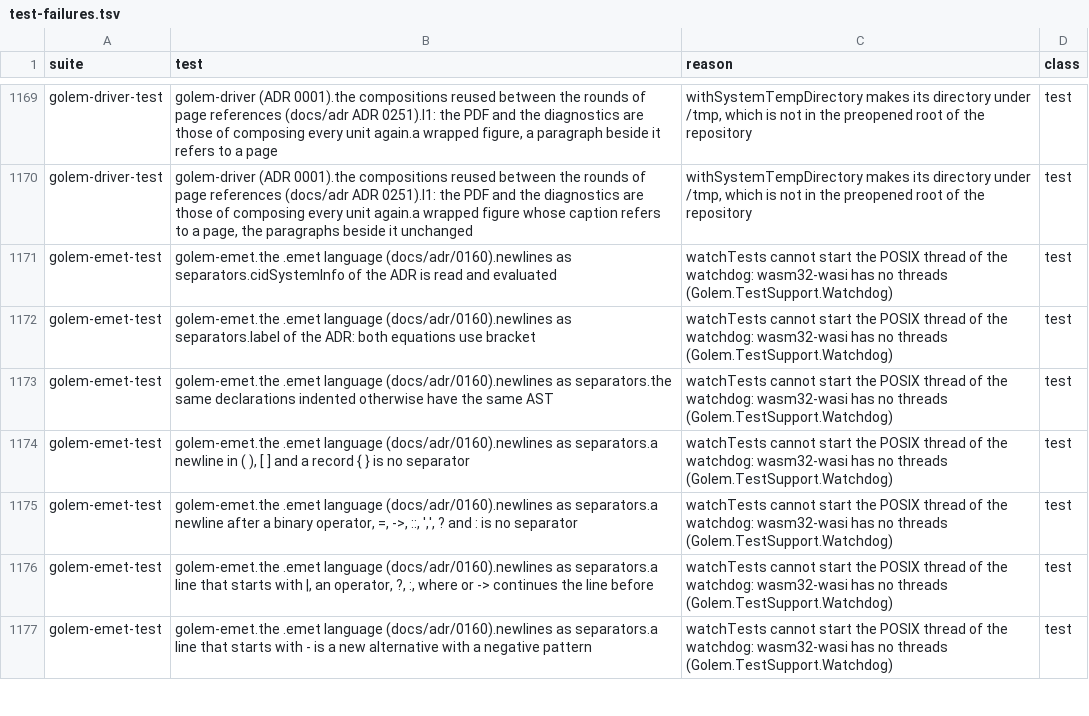
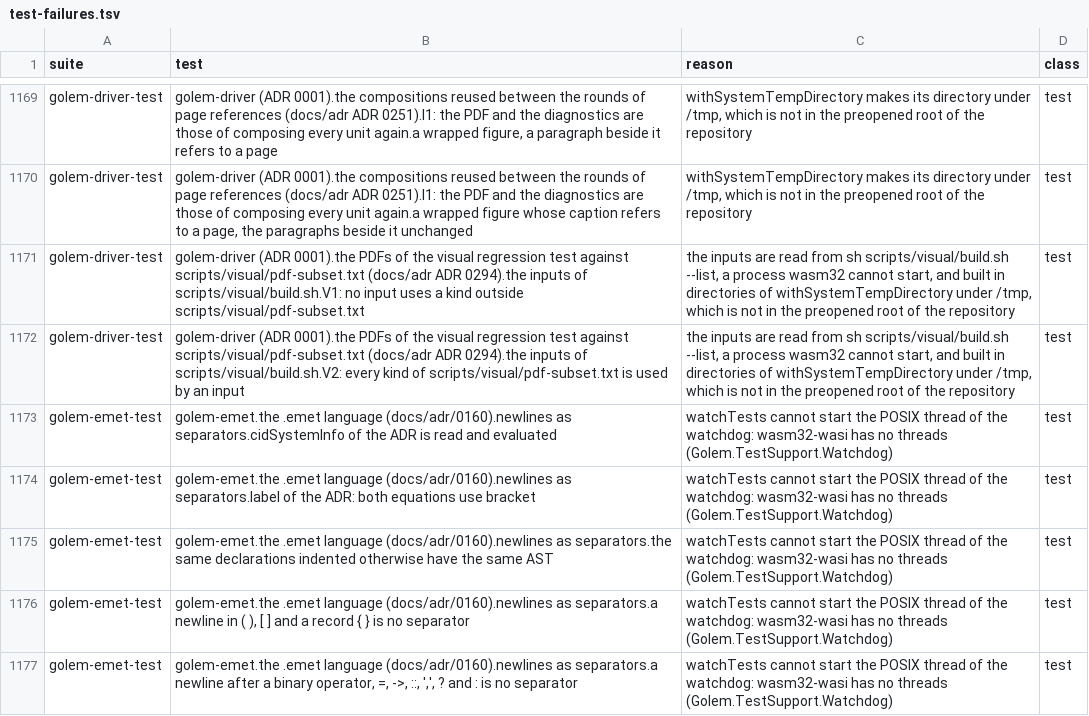
Before and after one commit to tett23/golem, a TSV file: scripts/wasm/test-failures.tsv, drawn as a sheet; only a part is shown, gaps mark what is left out; the shorter side is filled out with more unchanged rows.

```diff
--- a/scripts/wasm/test-failures.tsv
+++ b/scripts/wasm/test-failures.tsv
@@ -1170,2 +1170,4 @@ golem-driver-test	golem-driver (ADR 0001).the compositions reused between the ro
 golem-driver-test	golem-driver (ADR 0001).the compositions reused between the rounds of page references (docs/adr ADR 0251).I1: the PDF and the diagnostics are those of composing every unit again.a wrapped figure whose caption refers to a page, the paragraphs beside it unchanged	withSystemTempDirectory makes its directory under /tmp, which is not in the preopened root of the repository	test
+golem-driver-test	golem-driver (ADR 0001).the PDFs of the visual regression test against scripts/visual/pdf-subset.txt (docs/adr ADR 0294).the inputs of scripts/visual/build.sh.V1: no input uses a kind outside scripts/visual/pdf-subset.txt	the inputs are read from sh scripts/visual/build.sh --list, a process wasm32 cannot start, and built in directories of withSystemTempDirectory under /tmp, which is not in the preopened root of the repository	test
+golem-driver-test	golem-driver (ADR 0001).the PDFs of the visual regression test against scripts/visual/pdf-subset.txt (docs/adr ADR 0294).the inputs of scripts/visual/build.sh.V2: every kind of scripts/visual/pdf-subset.txt is used by an input	the inputs are read from sh scripts/visual/build.sh --list, a process wasm32 cannot start, and built in directories of withSystemTempDirectory under /tmp, which is not in the preopened root of the repository	test
 golem-emet-test	golem-emet.the .emet language (docs/adr/0160).newlines as separators.cidSystemInfo of the ADR is read and evaluated	watchTests cannot start the POSIX thread of the watchdog: wasm32-wasi has no threads (Golem.TestSupport.Watchdog)	test
```
